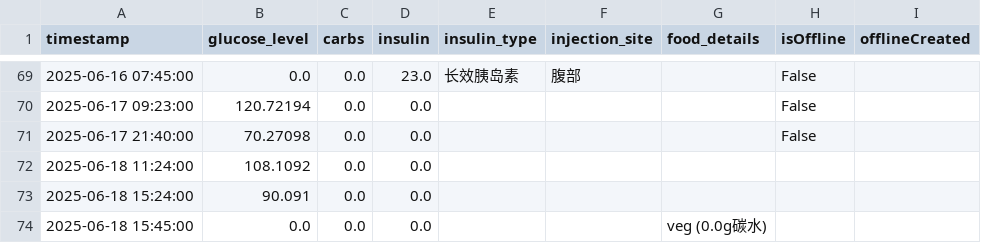
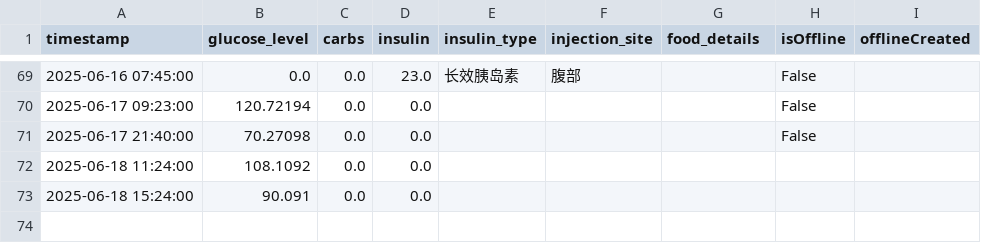
Before and after one commit to Pau610/DiMinder, a CSV file: user_data.csv, drawn as a sheet; only a part is shown, gaps mark what is left out; the diff names each change by its address in the sheet, - before the commit and + after, or states it on an @@ line.

```diff
--- a/user_data.csv
+++ b/user_data.csv
-row 74: 2025-06-18 15:45:00 | 0.0 | 0.0 | 0.0 |  |  | veg (0.0g碳水)
```
Also changed, not shown: user_data_safe.csv, 3 other files.
